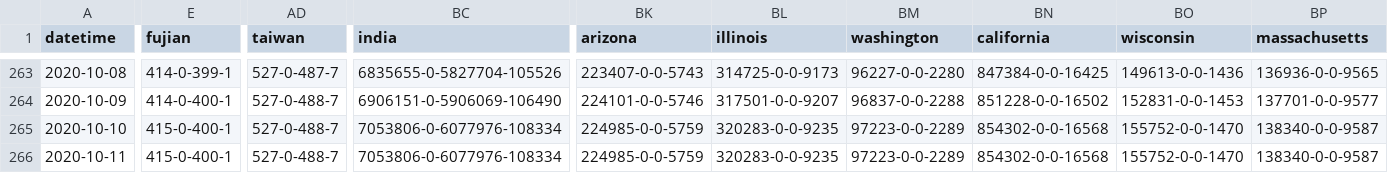
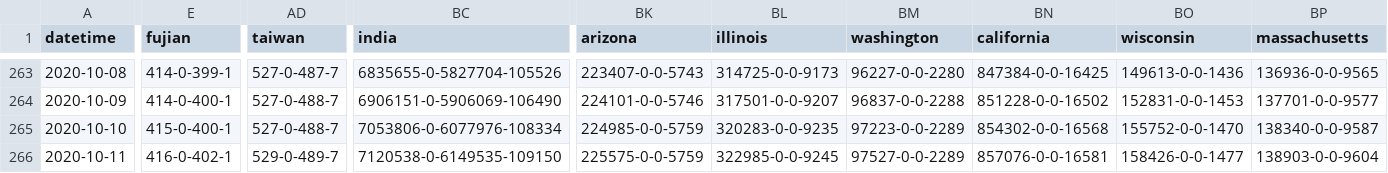
Before and after one commit to odaiwai/2020_SARS2-CoV_COVID19, a CSV file: HGIS_UW_data/virus.csv, drawn as a sheet; only a part is shown, gaps mark what is left out; the diff covers the shown part only; the diff names each change by its address in the sheet, - before the commit and + after, or states it on an @@ line.

Commit message:
Added HGIS data on 2020-10-12 16:05:44

```diff
--- a/HGIS_UW_data/virus.csv
+++ b/HGIS_UW_data/virus.csv
-E266 (fujian): 415-0-400-1
+E266 (fujian): 416-0-402-1
-AD266 (taiwan): 527-0-488-7
+AD266 (taiwan): 529-0-489-7
-BC266 (india): 7053806-0-6077976-108334
+BC266 (india): 7120538-0-6149535-109150
-BK266 (arizona): 224985-0-0-5759
+BK266 (arizona): 225575-0-0-5759
-BL266 (illinois): 320283-0-0-9235
+BL266 (illinois): 322985-0-0-9245
-BM266 (washington): 97223-0-0-2289
+BM266 (washington): 97527-0-0-2289
-BN266 (california): 854302-0-0-16568
+BN266 (california): 857076-0-0-16581
-BO266 (wisconsin): 155752-0-0-1470
+BO266 (wisconsin): 158426-0-0-1477
-BP266 (massachusetts): 138340-0-0-9587
+BP266 (massachusetts): 138903-0-0-9604
```
Also changed, not shown: 49 edited cells elsewhere in this file.
